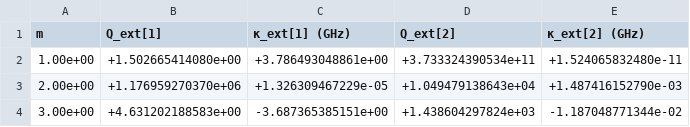
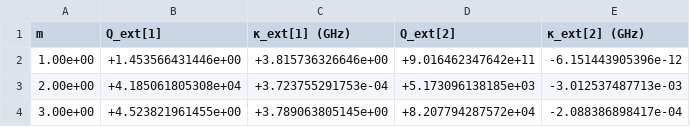
Before and after one commit to Reece-Bird-Stellies/Project-E-448, a CSV file: simulations/palace/eigenmode/resonator/outputFiles/port-Q.csv, drawn as a sheet.

```diff
--- a/simulations/palace/eigenmode/resonator/outputFiles/port-Q.csv
+++ b/simulations/palace/eigenmode/resonator/outputFiles/port-Q.csv
@@ -1,4 +1,4 @@
         m,                   Q_ext[1],             κ_ext[1] (GHz),                   Q_ext[2],             κ_ext[2] (GHz)
- 1.00e+00,        +1.502665414080e+00,        +3.786493048861e+00,        +3.733324390534e+11,        +1.524065832480e-11
- 2.00e+00,        +1.176959270370e+06,        +1.326309467229e-05,        +1.049479138643e+04,        +1.487416152790e-03
- 3.00e+00,        +4.631202188583e+00,        -3.687365385151e+00,        +1.438604297824e+03,        -1.187048771344e-02
+ 1.00e+00,        +1.453566431446e+00,        +3.815736326646e+00,        +9.016462347642e+11,        -6.151443905396e-12
+ 2.00e+00,        +4.185061805308e+04,        +3.723755291753e-04,        +5.173096138185e+03,        -3.012537487713e-03
+ 3.00e+00,        +4.523821961455e+00,        +3.789063805145e+00,        +8.207794287572e+04,        -2.088386898417e-04
```
Also changed, not shown: simulations/palace/eigenmode/resonator/outputFiles/domain-E.csv, simulations/palace/eigenmode/resonator/outputFiles/eig.csv, 36 other files.
